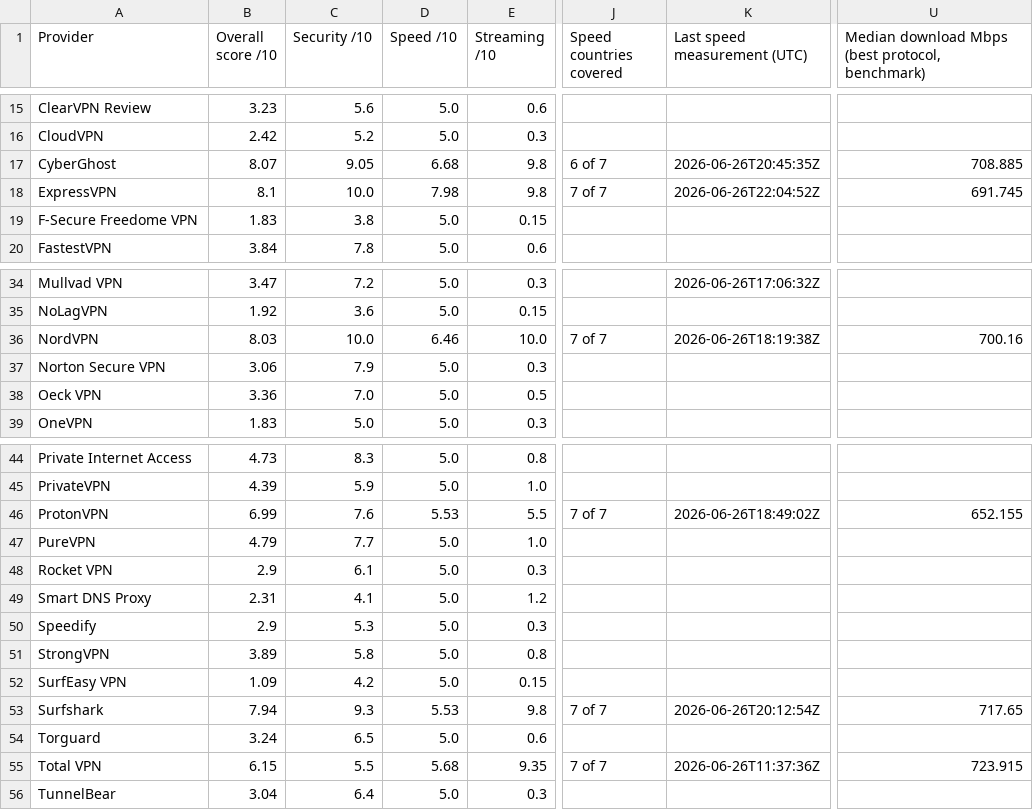
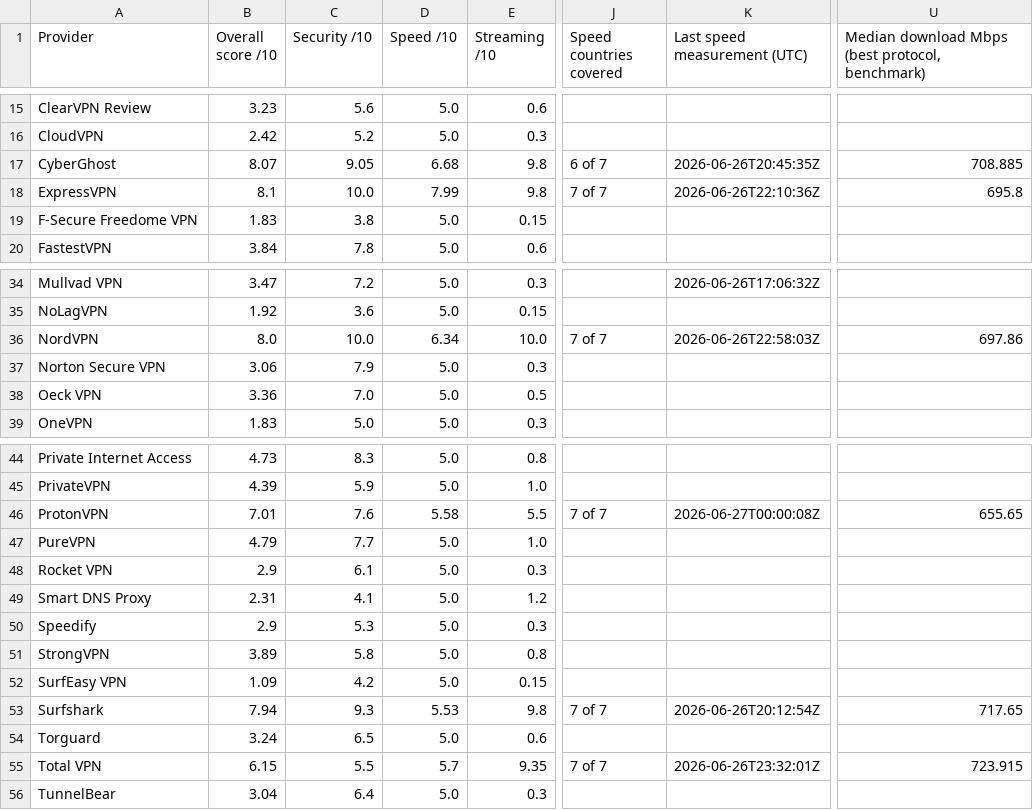
Before and after one commit to SeanMcGrathCT/comparitech-vpn-hub, a CSV file: Comparitech_Raw_Telemetry.csv, drawn as a sheet; only a part is shown, gaps mark what is left out; the diff names each change by its address in the sheet, - before the commit and + after, or states it on an @@ line.

Commit message:
data: evidence pack refresh 2026-06-27T00:05:46Z

```diff
--- a/Comparitech_Raw_Telemetry.csv
+++ b/Comparitech_Raw_Telemetry.csv
-D18 (Speed /10): 7.98
+D18 (Speed /10): 7.99
-K18 (Last speed measurement (UTC)): 2026-06-26T22:04:52Z
+K18 (Last speed measurement (UTC)): 2026-06-26T22:10:36Z
-U18: 691.745
+U18: 695.8
-B36 (Overall score /10): 8.03
+B36 (Overall score /10): 8.0
-D36 (Speed /10): 6.46
+D36 (Speed /10): 6.34
-K36 (Last speed measurement (UTC)): 2026-06-26T18:19:38Z
+K36 (Last speed measurement (UTC)): 2026-06-26T22:58:03Z
-U36: 700.16
+U36: 697.86
-B46 (Overall score /10): 6.99
+B46 (Overall score /10): 7.01
-D46 (Speed /10): 5.53
+D46 (Speed /10): 5.58
-K46 (Last speed measurement (UTC)): 2026-06-26T18:49:02Z
+K46 (Last speed measurement (UTC)): 2026-06-27T00:00:08Z
-U46: 652.155
+U46: 655.65
-D55 (Speed /10): 5.68
+D55 (Speed /10): 5.7
-K55 (Last speed measurement (UTC)): 2026-06-26T11:37:36Z
+K55 (Last speed measurement (UTC)): 2026-06-26T23:32:01Z
```
Also changed, not shown: Comparitech_Feature_Scores_Long.csv, use-cases/best-vpn-netflix_scorecard.csv, 4 other files.
